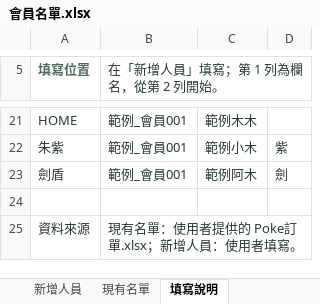
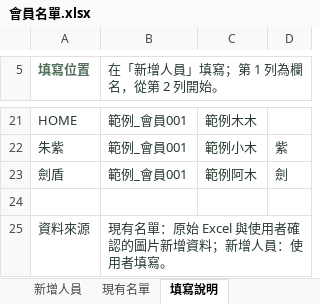
Before and after one commit to usamaruchi/MumuPokemon, an Excel workbook: Members/outputs/member-template/會員名單.xlsx, sheet 填寫說明, drawn as a sheet; only a part is shown, gaps mark what is left out; values as stored, in another font and other column widths than the file's, no borders; the diff names each change by its address in the sheet, - before the commit and + after, or states it on an @@ line.

```diff
--- a/Members/outputs/member-template/會員名單.xlsx (sheet 填寫說明)
+++ b/Members/outputs/member-template/會員名單.xlsx (sheet 填寫說明)
-B25 (在「新增人員」填寫；第 1 列為欄名，從第 2 列開始。): 現有名單：使用者提供的 Poke訂單.xlsx；新增人員：使用者填寫。
+B25 (在「新增人員」填寫；第 1 列為欄名，從第 2 列開始。): 現有名單：原始 Excel 與使用者確認的圖片新增資料；新增人員：使用者填寫。
```
Also changed, not shown: sheet 現有名單, 6 other files.
